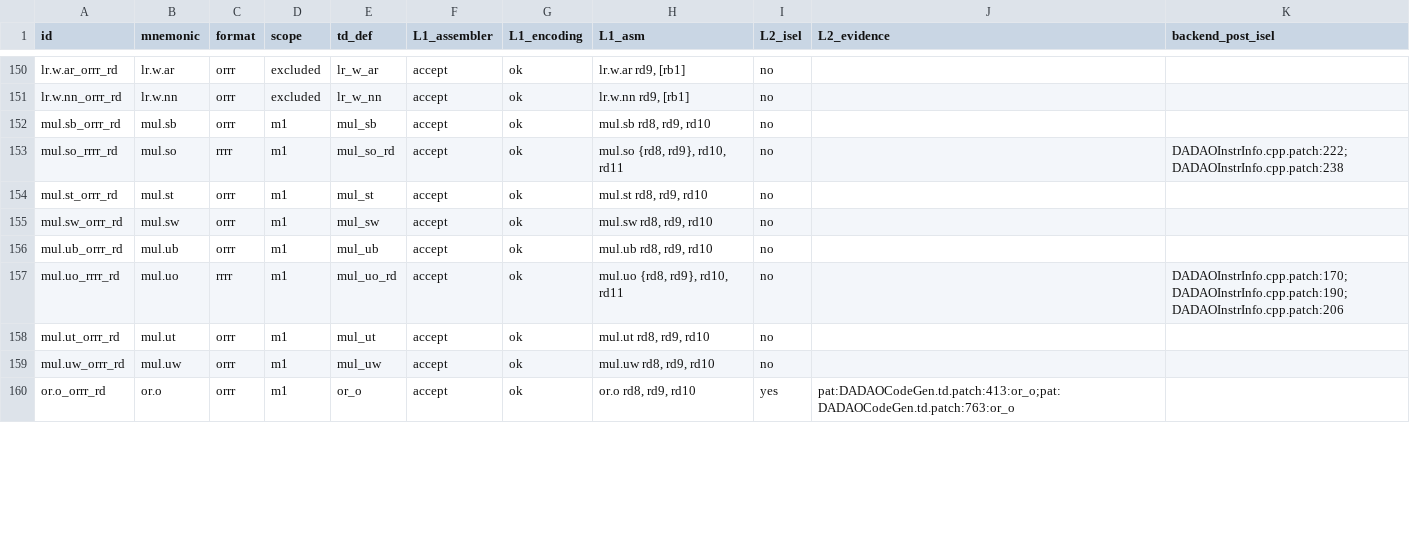
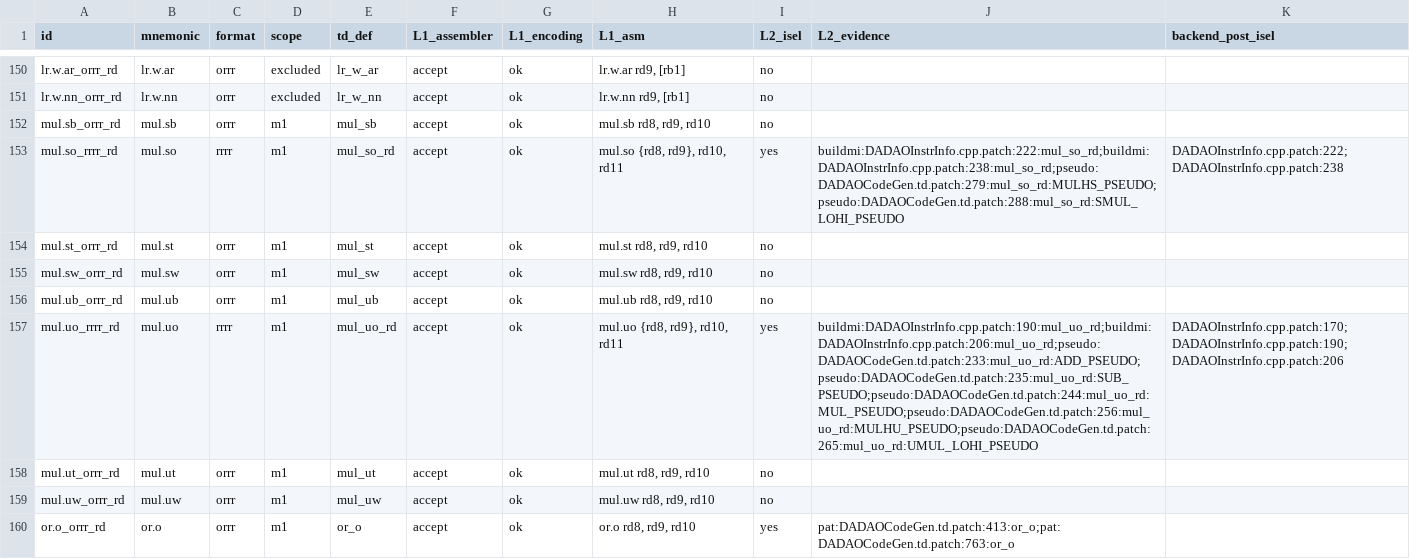
Before and after one commit to gxt/DADAO-v5, a TSV file: tools/llvm/llvm-isa-backend-matrix.tsv, drawn as a sheet; only a part is shown, gaps mark what is left out; the diff covers the shown part only.

Commit message:
INFRA-102t: 门控去写死计数（改不变量）+ 7 项覆盖缺口
check_scope/check_fp_contract/check_rule_refs 删写死常量，改集合不变量与数据文件；
ISS-320 FP .td、321 orphan trans、325 MISC-RF 表、327 L2_isel 三源、225 check-qemu-forms、
102+118 case-ledger 逐条身份、058 decodetree 可复现。
L1 增量 <1 s（40.4 s）；L2 rc=0；8 例注入全红、还原回绿（reviewer 独立复验通过）。
关闭 ISS-058/225/320/321/325/327。

```diff
--- a/tools/llvm/llvm-isa-backend-matrix.tsv
+++ b/tools/llvm/llvm-isa-backend-matrix.tsv
@@ -152,3 +152,3 @@ lr.w.nn_orrr_rd	lr.w.nn	orrr	excluded	lr_w_nn	accept	ok	lr.w.nn rd9, [rb1]	no
 mul.sb_orrr_rd	mul.sb	orrr	m1	mul_sb	accept	ok	mul.sb rd8, rd9, rd10	no		
-mul.so_rrrr_rd	mul.so	rrrr	m1	mul_so_rd	accept	ok	mul.so {rd8, rd9}, rd10, rd11	no		DADAOInstrInfo.cpp.patch:222;DADAOInstrInfo.cpp.patch:238
+mul.so_rrrr_rd	mul.so	rrrr	m1	mul_so_rd	accept	ok	mul.so {rd8, rd9}, rd10, rd11	yes	buildmi:DADAOInstrInfo.cpp.patch:222:mul_so_rd;buildmi:DADAOInstrInfo.cpp.patch:238:mul_so_rd;pseudo:DADAOCodeGen.td.patch:279:mul_so_rd:MULHS_PSEUDO;pseudo:DADAOCodeGen.td.patch:288:mul_so_rd:SMUL_LOHI_PSEUDO	DADAOInstrInfo.cpp.patch:222;DADAOInstrInfo.cpp.patch:238
 mul.st_orrr_rd	mul.st	orrr	m1	mul_st	accept	ok	mul.st rd8, rd9, rd10	no		
@@ -156,3 +156,3 @@ mul.sw_orrr_rd	mul.sw	orrr	m1	mul_sw	accept	ok	mul.sw rd8, rd9, rd10	no
 mul.ub_orrr_rd	mul.ub	orrr	m1	mul_ub	accept	ok	mul.ub rd8, rd9, rd10	no		
-mul.uo_rrrr_rd	mul.uo	rrrr	m1	mul_uo_rd	accept	ok	mul.uo {rd8, rd9}, rd10, rd11	no		DADAOInstrInfo.cpp.patch:170;DADAOInstrInfo.cpp.patch:190;DADAOInstrInfo.cpp.patch:206
+mul.uo_rrrr_rd	mul.uo	rrrr	m1	mul_uo_rd	accept	ok	mul.uo {rd8, rd9}, rd10, rd11	yes	buildmi:DADAOInstrInfo.cpp.patch:190:mul_uo_rd;buildmi:DADAOInstrInfo.cpp.patch:206:mul_uo_rd;pseudo:DADAOCodeGen.td.patch:233:mul_uo_rd:ADD_PSEUDO;pseudo:DADAOCodeGen.td.patch:235:mul_uo_rd:SUB_PSEUDO;pseudo:DADAOCodeGen.td.patch:244:mul_uo_rd:MUL_PSEUDO;pseudo:DADAOCodeGen.td.patch:256:mul_uo_rd:MULHU_PSEUDO;pseudo:DADAOCodeGen.td.patch:265:mul_uo_rd:UMUL_LOHI_PSEUDO	DADAOInstrInfo.cpp.patch:170;DADAOInstrInfo.cpp.patch:190;DADAOInstrInfo.cpp.patch:206
 mul.ut_orrr_rd	mul.ut	orrr	m1	mul_ut	accept	ok	mul.ut rd8, rd9, rd10	no		
```
Also changed, not shown: 39 edited cells elsewhere in this file, 17 other files.
